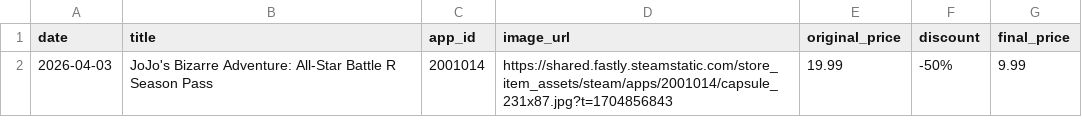
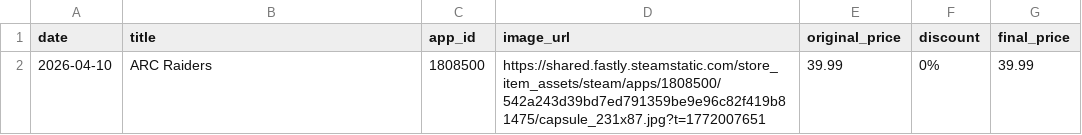
Before and after one commit to Jondrielle/Steam-Market-Analyzer, a CSV file: backend/price_history.csv, drawn as a sheet; removed rows and columns are numbered as before the commit, all else as after; the diff names each change by its address in the sheet, - before the commit and + after, or states it on an @@ line.

```diff
--- a/backend/price_history.csv
+++ b/backend/price_history.csv
-row 2: 2026-04-03 | JoJo's Bizarre Adventure: All-Star Battle R Season Pass | 2001014 | https://shared.fastly.steamstatic.com/store_item_assets/steam/apps/2001014/capsule_231x87.jpg?t=1704856843 | 19.99 | -50% | 9.99
+row 2: 2026-04-10 | ARC Raiders | 1808500 | https://shared.fastly.steamstatic.com/store_item_assets/steam/apps/1808500/542a243d39bd7ed791359be9e96c82f419b81475/capsule_231x87.jpg?t=1772007651 | 39.99 | 0% | 39.99
```
Also changed, not shown: 2 other files.
